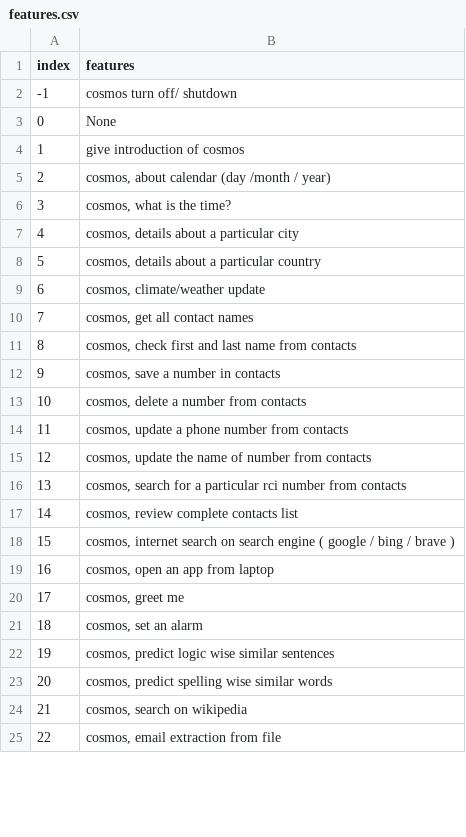
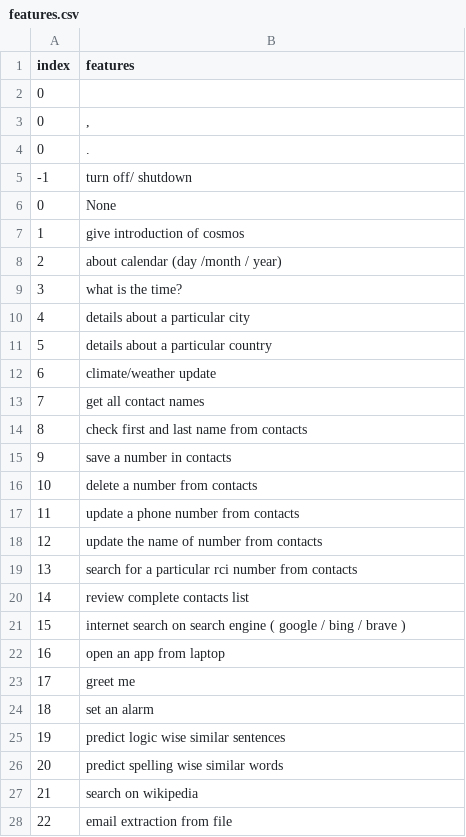
Before and after one commit to RAW-si18/RAW_Technologies, a CSV file: AI/resource_files/features.csv, drawn as a sheet; only a part is shown; the diff covers the shown part only.

```diff
--- a/AI/resource_files/features.csv
+++ b/AI/resource_files/features.csv
@@ -1,25 +1,28 @@
 index,features
--1,cosmos turn off/ shutdown
+0,
+0,","
+0,.
+-1,turn off/ shutdown
 0,None
 1,give introduction of cosmos
-2,"cosmos, about calendar (day /month / year)"
-3,"cosmos, what is the time?"
-4,"cosmos, details about a particular city "
-5,"cosmos, details about a particular country"
-6,"cosmos, climate/weather update"
-7,"cosmos, get all contact names"
-8,"cosmos, check first and last name from contacts"
-9,"cosmos, save a number in contacts"
-10,"cosmos, delete a number from contacts"
-11,"cosmos, update a phone number from contacts"
-12,"cosmos, update the name of number from contacts"
-13,"cosmos, search for a particular rci number from contacts"
-14,"cosmos, review complete contacts list"
-15,"cosmos, internet search on search engine ( google / bing / brave )"
-16,"cosmos, open an app from laptop"
-17,"cosmos, greet me"
-18,"cosmos, set an alarm"
-19,"cosmos, predict logic wise similar sentences"
-20,"cosmos, predict spelling wise similar words"
-21,"cosmos, search on wikipedia"
-22,"cosmos, email extraction from file"
+2,about calendar (day /month / year)
+3,what is the time?
+4,details about a particular city
+5,details about a particular country
+6,climate/weather update
+7,get all contact names
+8,check first and last name from contacts
+9,save a number in contacts
+10,delete a number from contacts
+11,update a phone number from contacts
+12,update the name of number from contacts
+13,search for a particular rci number from contacts
+14,review complete contacts list
+15,internet search on search engine ( google / bing / brave )
+16,open an app from laptop
+17,greet me
+18,set an alarm
+19,predict logic wise similar sentences
+20,predict spelling wise similar words
+21,search on wikipedia
+22,email extraction from file
```
Also changed, not shown: 20 edited cells elsewhere in this file, AI/resource_files/data_study_cosmos.csv, 4 other files.
